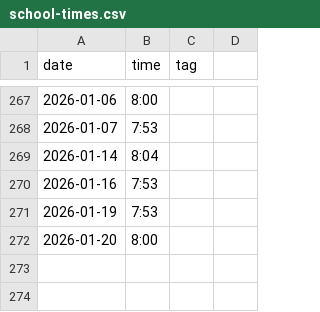
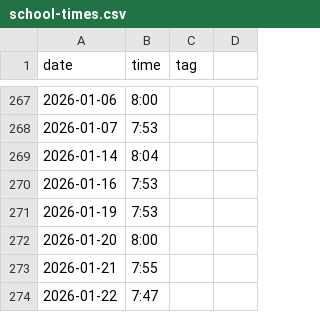
Before and after one commit to defgsus/kindergarten-times, a CSV file: school-times.csv, drawn as a sheet; only a part is shown, gaps mark what is left out; the diff names each change by its address in the sheet, - before the commit and + after, or states it on an @@ line.

```diff
--- a/school-times.csv
+++ b/school-times.csv
+row 273: 2026-01-21 | 7:55
+row 274: 2026-01-22 | 7:47
```
